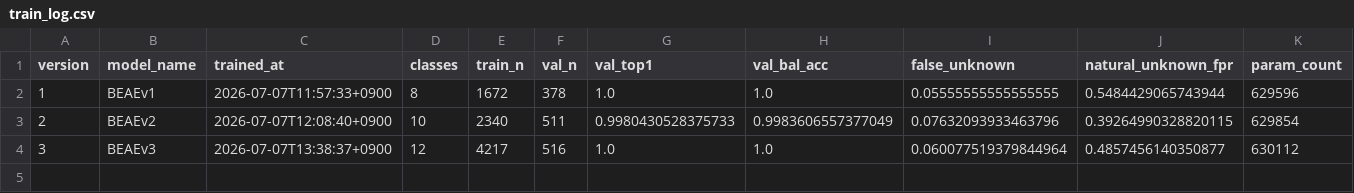
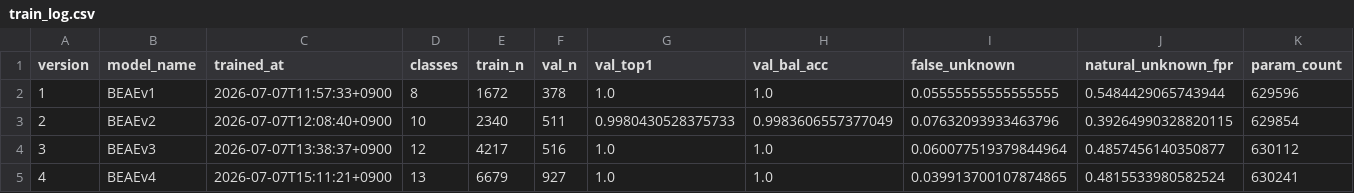
Before and after one commit to 6K5EUQ/BEWE, a CSV file: BEAE/ais/data/ai_history/train_log.csv, drawn as a sheet; only a part is shown; rows hold the shown columns only; the diff names each change by its address in the sheet, - before the commit and + after, or states it on an @@ line.

```diff
--- a/BEAE/ais/data/ai_history/train_log.csv
+++ b/BEAE/ais/data/ai_history/train_log.csv
+row 5: 4 | BEAEv4 | 2026-07-07T15:11:21+0900 | 13 | 6679 | 927 | 1.0 | 1.0 | 0.039913700107874865 | 0.4815533980582524 | 630241
```
Also changed, not shown: 1 other file.
